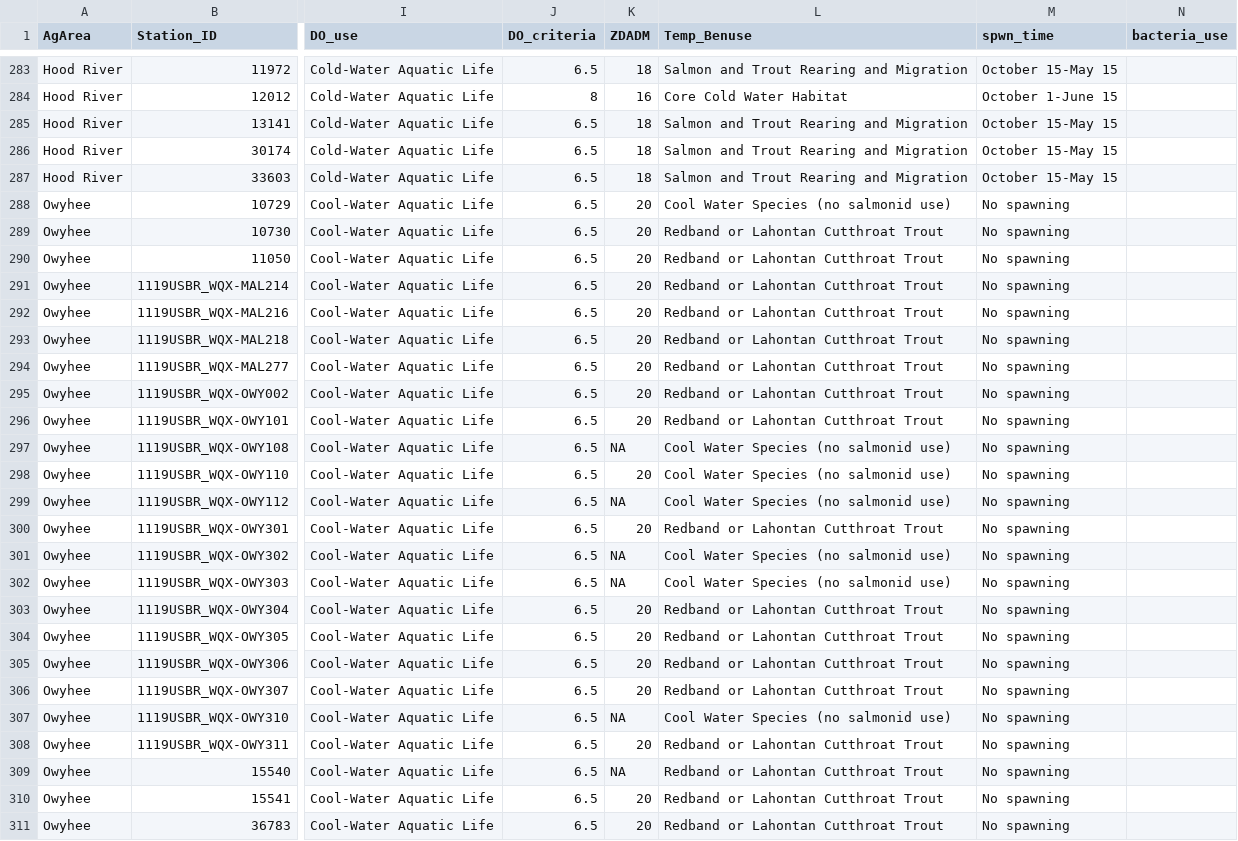
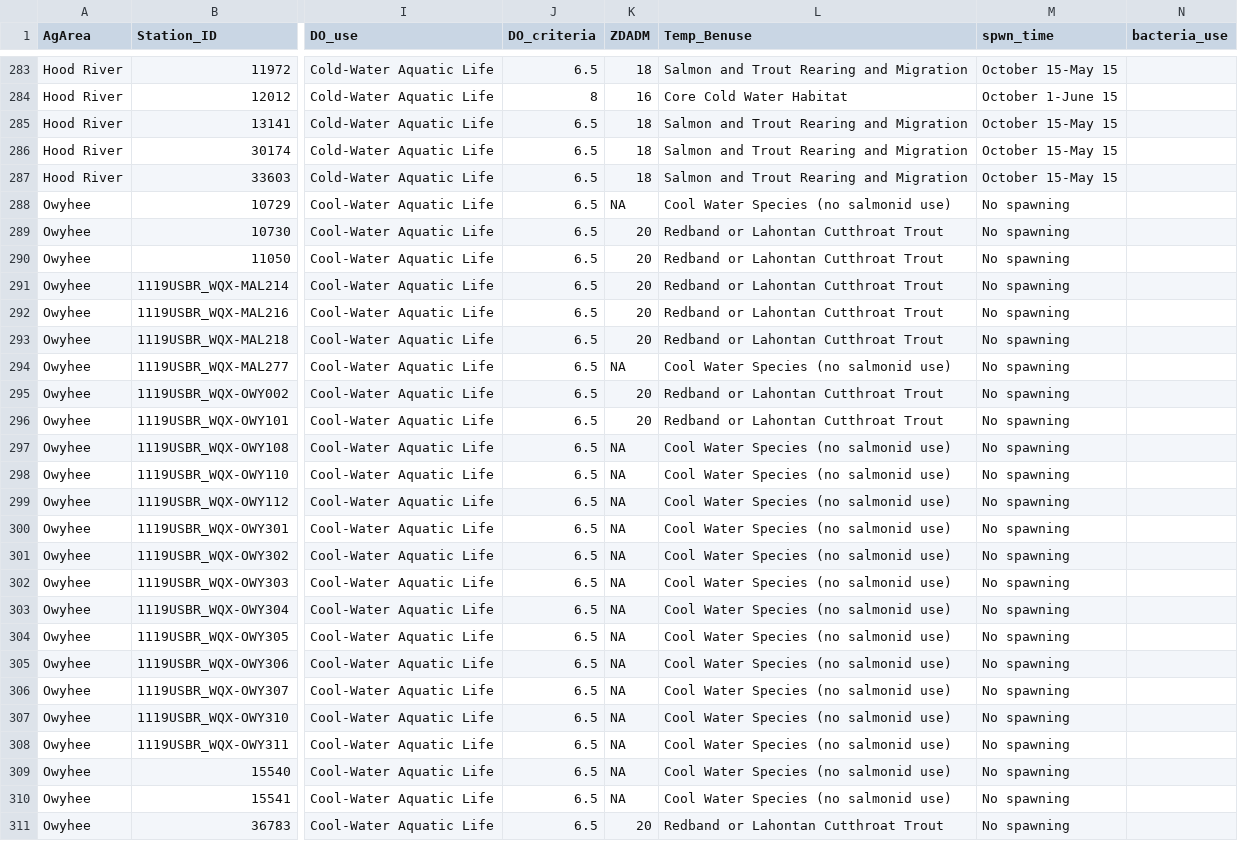
Before and after one commit to MaddeeRubenson/StatusAndTrendsRMarkdown, a CSV file: Lookups/stations.csv, drawn as a sheet; only a part is shown, gaps mark what is left out; the diff names each change by its address in the sheet, - before the commit and + after, or states it on an @@ line.

Commit message:
updated temp rule according to DEQ website

```diff
--- a/Lookups/stations.csv
+++ b/Lookups/stations.csv
-K288 (ZDADM): 20
+K288 (ZDADM): NA
-K294 (ZDADM): 20
+K294 (ZDADM): NA
-L294 (Temp_Benuse): Redband or Lahontan Cutthroat Trout
+L294 (Temp_Benuse): Cool Water Species (no salmonid use)
-K298 (ZDADM): 20
+K298 (ZDADM): NA
-K300 (ZDADM): 20
+K300 (ZDADM): NA
-L300 (Temp_Benuse): Redband or Lahontan Cutthroat Trout
+L300 (Temp_Benuse): Cool Water Species (no salmonid use)
-K303:K306 (ZDADM): 20
+K303:K306 (ZDADM): NA
-L303:L306 (Temp_Benuse): Redband or Lahontan Cutthroat Trout
+L303:L306 (Temp_Benuse): Cool Water Species (no salmonid use)
-K308 (ZDADM): 20
+K308 (ZDADM): NA
-L308:L310 (Temp_Benuse): Redband or Lahontan Cutthroat Trout
+L308:L310 (Temp_Benuse): Cool Water Species (no salmonid use)
-K310 (ZDADM): 20
+K310 (ZDADM): NA
```
